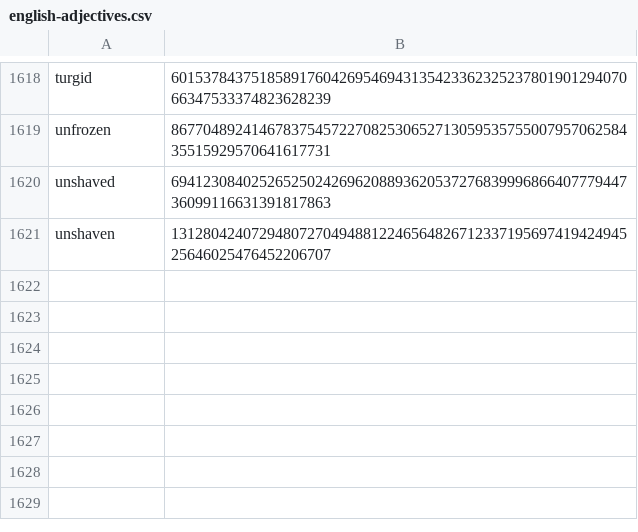
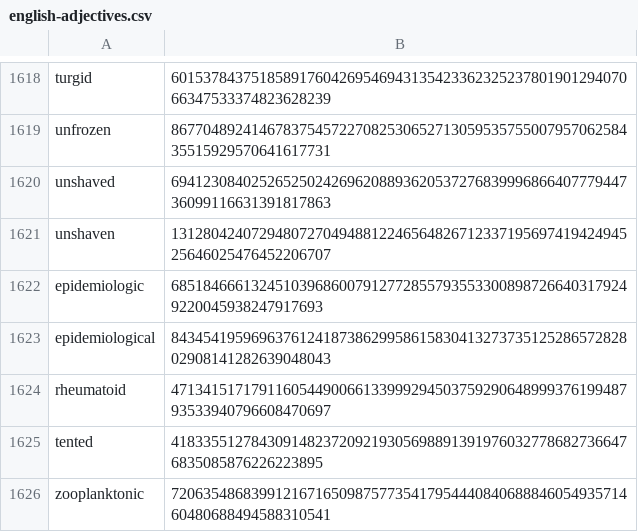
Before and after one commit to Zimtente/ens-collections, a CSV file: collections/english-adjectives.csv, drawn as a sheet; only a part is shown, gaps mark what is left out.

Commit message:
added adjectives

```diff
--- a/collections/english-adjectives.csv
+++ b/collections/english-adjectives.csv
@@ -1621 +1621,6 @@ unshaved,69412308402526525024269620889362053727683999686640777944736099116631391
 unshaven,13128042407294807270494881224656482671233719569741942494525646025476452206707
+epidemiologic,6851846661324510396860079127728557935533008987266403179249220045938247917693
+epidemiological,84345419596963761241873862995861583041327373512528657282802908141282639048043
+rheumatoid,47134151717911605449006613399929450375929064899937619948793533940796608470697
+tented,4183355127843091482372092193056988913919760327786827366476835085876226223895
+zooplanktonic,72063548683991216716509875773541795444084068884605493571460480688494588310541
```
